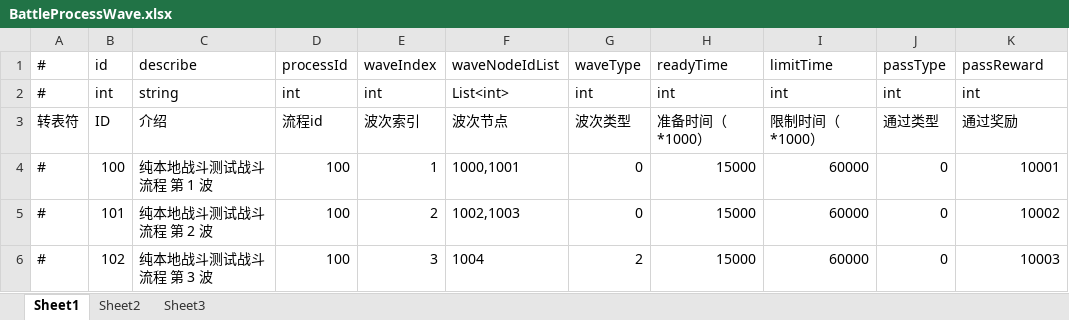
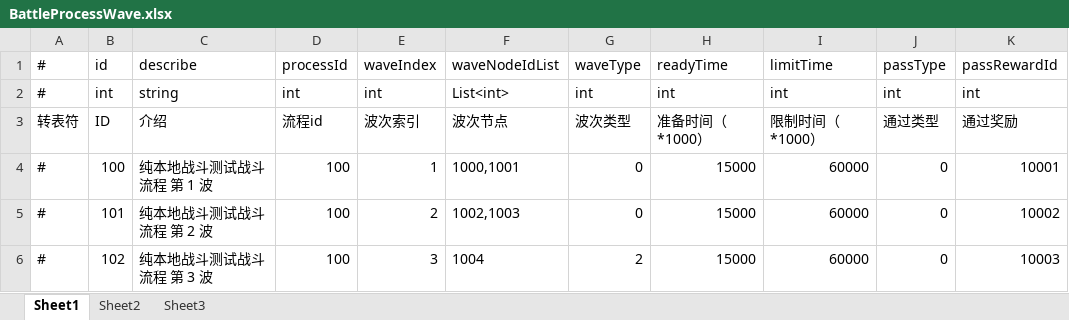
Before and after one commit to thanklzhang/001_GameFramework_Config, an Excel workbook: data_config/BattleProcessWave.xlsx, sheet Sheet1, drawn as a sheet; values as stored, in another font and other column widths than the file's, no borders; the diff names each change by its address in the sheet, - before the commit and + after, or states it on an @@ line.

Commit message:
[battle]修改战斗回合结算逻辑

```diff
--- a/data_config/BattleProcessWave.xlsx (sheet Sheet1)
+++ b/data_config/BattleProcessWave.xlsx (sheet Sheet1)
-K1: passReward
+K1: passRewardId
```
Also changed, not shown: 1 other file.
